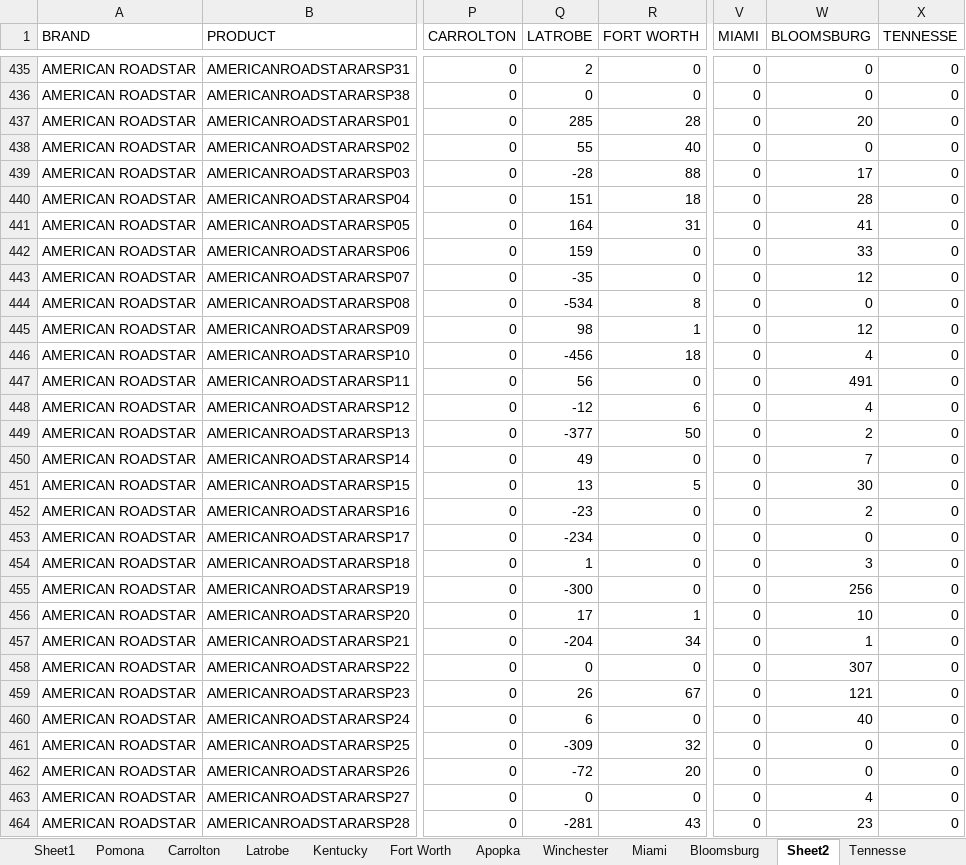
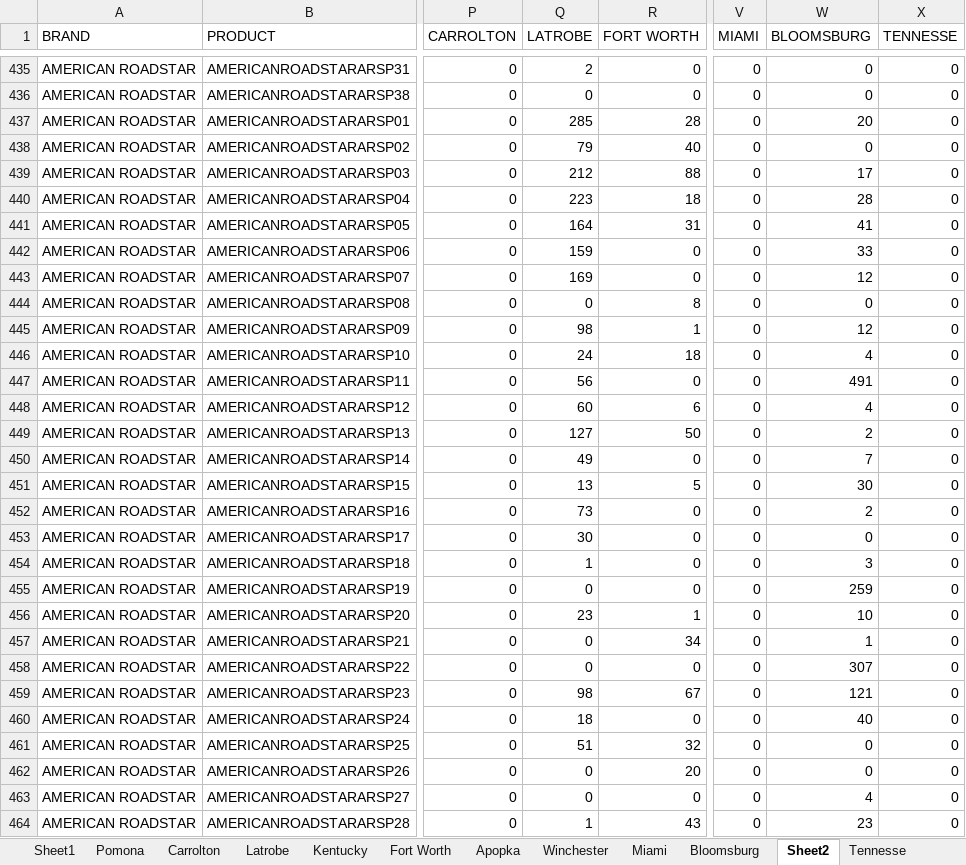
Before and after one commit to avt-Delro/MWF-Offers, an Excel workbook: config/Product_norm_file_4.xlsx, sheet Sheet2, drawn as a sheet; only a part is shown, gaps mark what is left out; values as stored, in another font and other column widths than the file's, no borders; the diff covers the shown part only; the diff names each change by its address in the sheet, - before the commit and + after, or states it on an @@ line.

```diff
--- a/config/Product_norm_file_4.xlsx (sheet Sheet2)
+++ b/config/Product_norm_file_4.xlsx (sheet Sheet2)
-Q438 (LATROBE): 55
+Q438 (LATROBE): 79
-Q439 (LATROBE): -28
+Q439 (LATROBE): 212
-Q440 (LATROBE): 151
+Q440 (LATROBE): 223
-Q443 (LATROBE): -35
+Q443 (LATROBE): 169
-Q444 (LATROBE): -534
+Q444 (LATROBE): 0
-Q446 (LATROBE): -456
+Q446 (LATROBE): 24
-Q448 (LATROBE): -12
+Q448 (LATROBE): 60
-Q449 (LATROBE): -377
+Q449 (LATROBE): 127
-Q452 (LATROBE): -23
+Q452 (LATROBE): 73
-Q453 (LATROBE): -234
+Q453 (LATROBE): 30
-Q455 (LATROBE): -300
+Q455 (LATROBE): 0
-W455 (BLOOMSBURG): 256
+W455 (BLOOMSBURG): 259
-Q456 (LATROBE): 17
+Q456 (LATROBE): 23
-Q457 (LATROBE): -204
+Q457 (LATROBE): 0
-Q459 (LATROBE): 26
+Q459 (LATROBE): 98
-Q460 (LATROBE): 6
+Q460 (LATROBE): 18
-Q461 (LATROBE): -309
+Q461 (LATROBE): 51
-Q462 (LATROBE): -72
+Q462 (LATROBE): 0
-Q464 (LATROBE): -281
+Q464 (LATROBE): 1
```
Also changed, not shown: 179 edited cells elsewhere in this sheet, sheet Latrobe, sheet Pomona, sheet Bloomsburg, sheet Carrolton, 1 other file.
